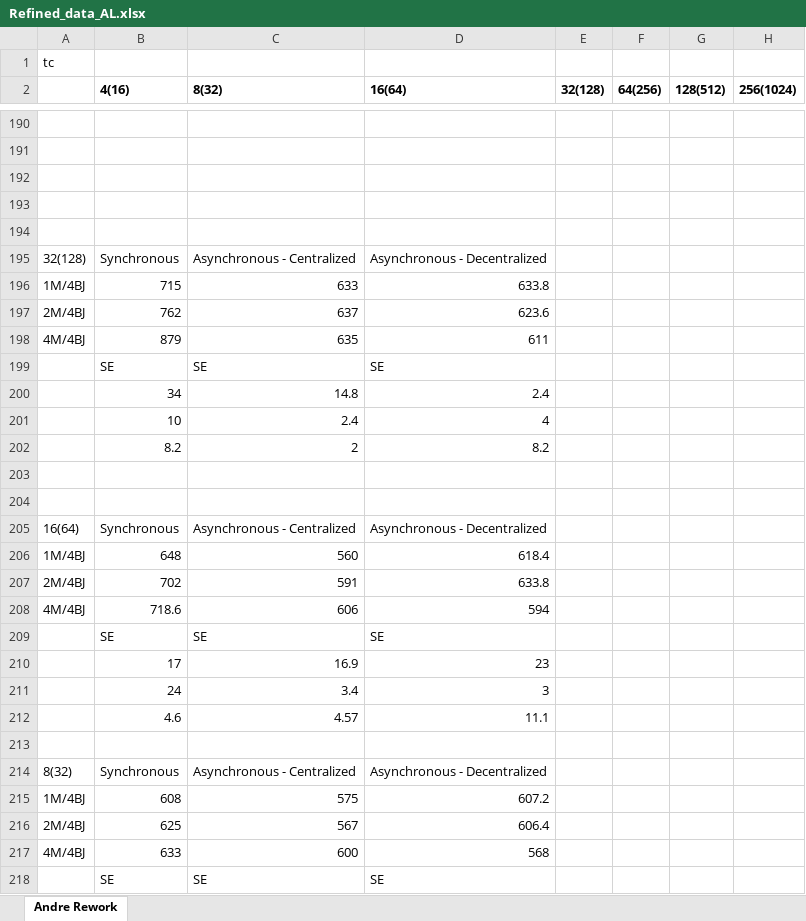
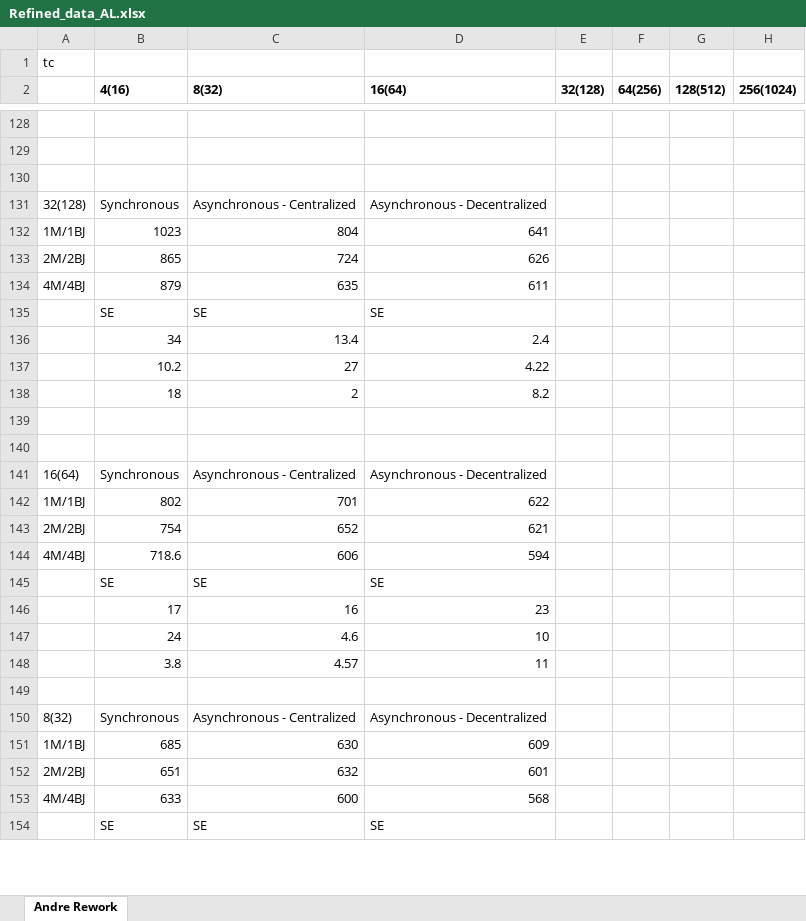
Before and after one commit to saga-project/saga-cpp-legacy-projects, an Excel workbook: papers/async-re/data/Refined_data_AL.xlsx, sheet Andre Rework, drawn as a sheet; only a part is shown, gaps mark what is left out; values as stored, in another font and other column widths than the file's, no borders; charts and pictures not drawn; removed rows and columns are numbered as before the commit, all else as after; the diff covers the shown part only; the diff names each change by its address in the sheet, - before the commit and + after, or states it on an @@ line.

Commit message:
corrections in reponse to andre
git-svn-id: file://localhost/tmp/svn2git/svn@3568 defb5e50-622e-49ec-a68e-d72c7db87b45

```diff
--- a/papers/async-re/data/Refined_data_AL.xlsx (sheet Andre Rework)
+++ b/papers/async-re/data/Refined_data_AL.xlsx (sheet Andre Rework)
-row 193: (empty)
-row 194: (empty)
-row 196: 1M/4BJ | 715 | 633 | 633.8
-row 197: 2M/4BJ | 762 | 637 | 623.6
+row 132: 1M/1BJ | 1023 | 804 | 641
+row 133: 2M/2BJ | 865 | 724 | 626
-C136 (8(32)): 14.8
+C136 (8(32)): 13.4
-row 201:  | 10 | 2.4 | 4
+row 137:  | 10.2 | 27 | 4.22
-B138 (4(16)): 8.2
+B138 (4(16)): 18
-row 206: 1M/4BJ | 648 | 560 | 618.4
-row 207: 2M/4BJ | 702 | 591 | 633.8
+row 142: 1M/1BJ | 802 | 701 | 622
+row 143: 2M/2BJ | 754 | 652 | 621
-C146 (8(32)): 16.9
+C146 (8(32)): 16
-row 211:  | 24 | 3.4 | 3
-row 212:  | 4.6 | 4.57 | 11.1
+row 147:  | 24 | 4.6 | 10
+row 148:  | 3.8 | 4.57 | 11
-row 215: 1M/4BJ | 608 | 575 | 607.2
-row 216: 2M/4BJ | 625 | 567 | 606.4
+row 151: 1M/1BJ | 685 | 630 | 609
+row 152: 2M/2BJ | 651 | 632 | 601
```
Also changed, not shown: 1 added row, 63 removed rows and 31 edited cells elsewhere in this sheet, charts or pictures, 1 other file.
